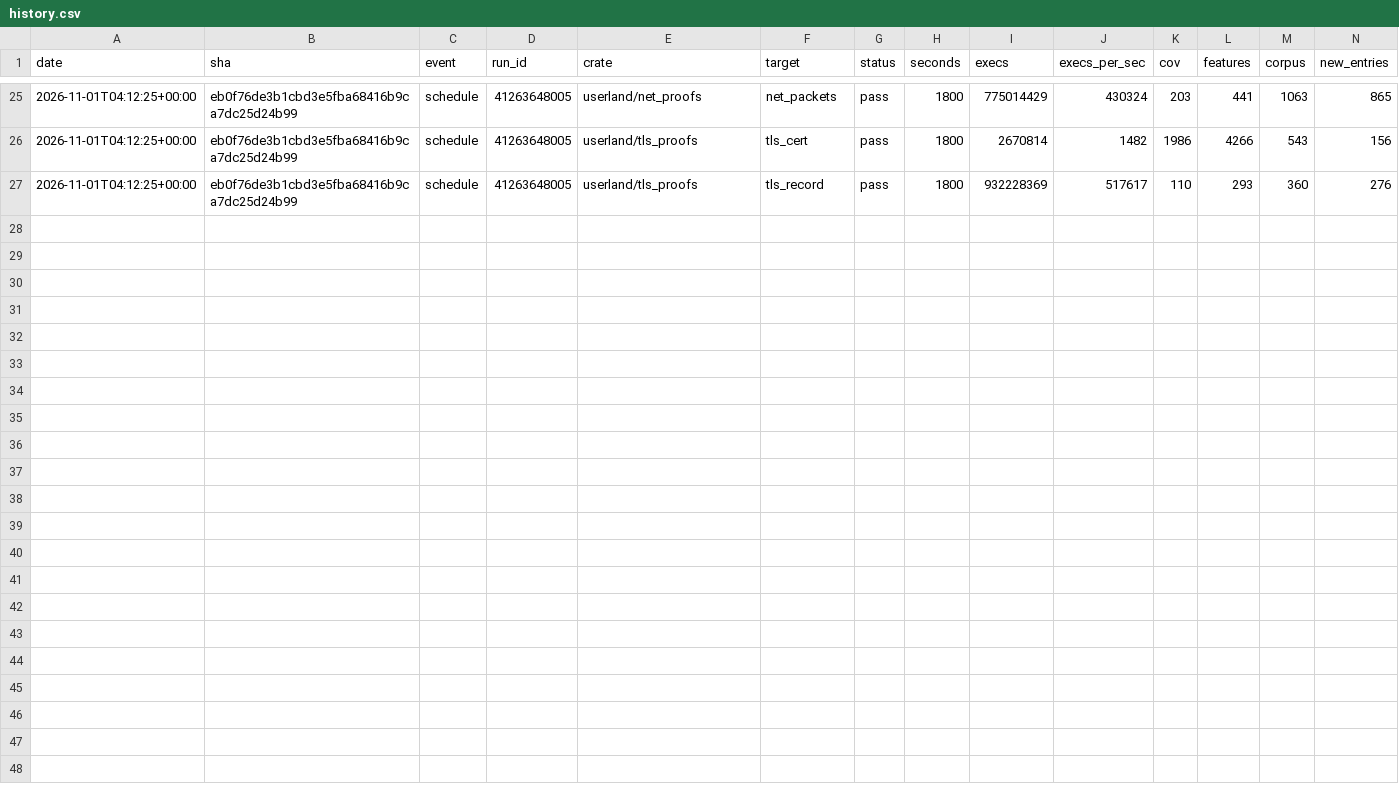
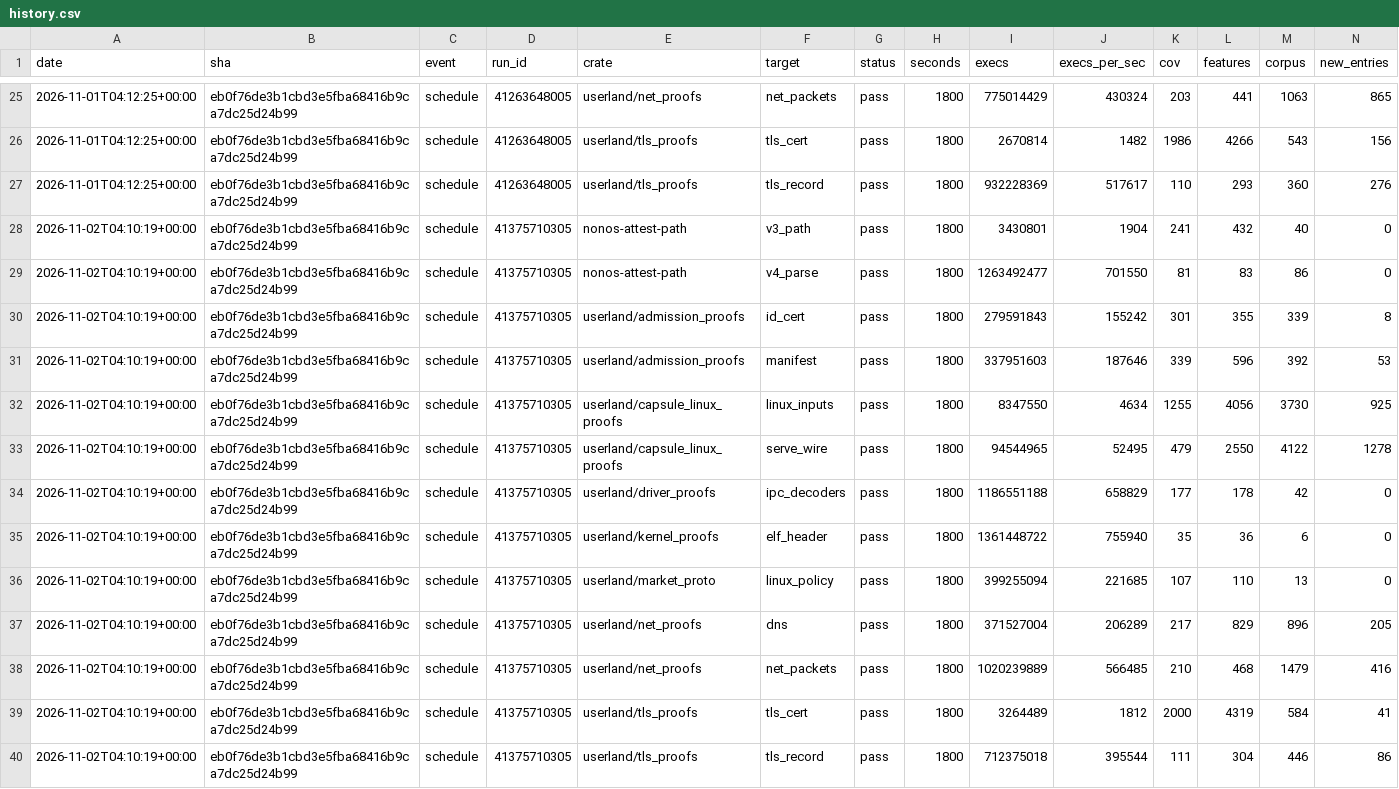
Before and after one commit to eKisNonos/nonos-kernel, a CSV file: fuzz/history.csv, drawn as a sheet; only a part is shown, gaps mark what is left out; rows hold the shown columns only; the diff names each change by its address in the sheet, - before the commit and + after, or states it on an @@ line.

```diff
--- a/fuzz/history.csv
+++ b/fuzz/history.csv
+row 28: 2026-11-02T04:10:19+00:00 | eb0f76de3b1cbd3e5fba68416b9ca7dc25d24b99 | schedule | 41375710305 | nonos-attest-path | v3_path | pass | 1800 | 3430801 | 1904 | 241 | 432 | 40 | 0
+row 29: 2026-11-02T04:10:19+00:00 | eb0f76de3b1cbd3e5fba68416b9ca7dc25d24b99 | schedule | 41375710305 | nonos-attest-path | v4_parse | pass | 1800 | 1263492477 | 701550 | 81 | 83 | 86 | 0
+row 30: 2026-11-02T04:10:19+00:00 | eb0f76de3b1cbd3e5fba68416b9ca7dc25d24b99 | schedule | 41375710305 | userland/admission_proofs | id_cert | pass | 1800 | 279591843 | 155242 | 301 | 355 | 339 | 8
+row 31: 2026-11-02T04:10:19+00:00 | eb0f76de3b1cbd3e5fba68416b9ca7dc25d24b99 | schedule | 41375710305 | userland/admission_proofs | manifest | pass | 1800 | 337951603 | 187646 | 339 | 596 | 392 | 53
+row 32: 2026-11-02T04:10:19+00:00 | eb0f76de3b1cbd3e5fba68416b9ca7dc25d24b99 | schedule | 41375710305 | userland/capsule_linux_proofs | linux_inputs | pass | 1800 | 8347550 | 4634 | 1255 | 4056 | 3730 | 925
+row 33: 2026-11-02T04:10:19+00:00 | eb0f76de3b1cbd3e5fba68416b9ca7dc25d24b99 | schedule | 41375710305 | userland/capsule_linux_proofs | serve_wire | pass | 1800 | 94544965 | 52495 | 479 | 2550 | 4122 | 1278
+row 34: 2026-11-02T04:10:19+00:00 | eb0f76de3b1cbd3e5fba68416b9ca7dc25d24b99 | schedule | 41375710305 | userland/driver_proofs | ipc_decoders | pass | 1800 | 1186551188 | 658829 | 177 | 178 | 42 | 0
+row 35: 2026-11-02T04:10:19+00:00 | eb0f76de3b1cbd3e5fba68416b9ca7dc25d24b99 | schedule | 41375710305 | userland/kernel_proofs | elf_header | pass | 1800 | 1361448722 | 755940 | 35 | 36 | 6 | 0
+row 36: 2026-11-02T04:10:19+00:00 | eb0f76de3b1cbd3e5fba68416b9ca7dc25d24b99 | schedule | 41375710305 | userland/market_proto | linux_policy | pass | 1800 | 399255094 | 221685 | 107 | 110 | 13 | 0
+row 37: 2026-11-02T04:10:19+00:00 | eb0f76de3b1cbd3e5fba68416b9ca7dc25d24b99 | schedule | 41375710305 | userland/net_proofs | dns | pass | 1800 | 371527004 | 206289 | 217 | 829 | 896 | 205
+row 38: 2026-11-02T04:10:19+00:00 | eb0f76de3b1cbd3e5fba68416b9ca7dc25d24b99 | schedule | 41375710305 | userland/net_proofs | net_packets | pass | 1800 | 1020239889 | 566485 | 210 | 468 | 1479 | 416
+row 39: 2026-11-02T04:10:19+00:00 | eb0f76de3b1cbd3e5fba68416b9ca7dc25d24b99 | schedule | 41375710305 | userland/tls_proofs | tls_cert | pass | 1800 | 3264489 | 1812 | 2000 | 4319 | 584 | 41
+row 40: 2026-11-02T04:10:19+00:00 | eb0f76de3b1cbd3e5fba68416b9ca7dc25d24b99 | schedule | 41375710305 | userland/tls_proofs | tls_record | pass | 1800 | 712375018 | 395544 | 111 | 304 | 446 | 86
```
Also changed, not shown: 10 other files.
